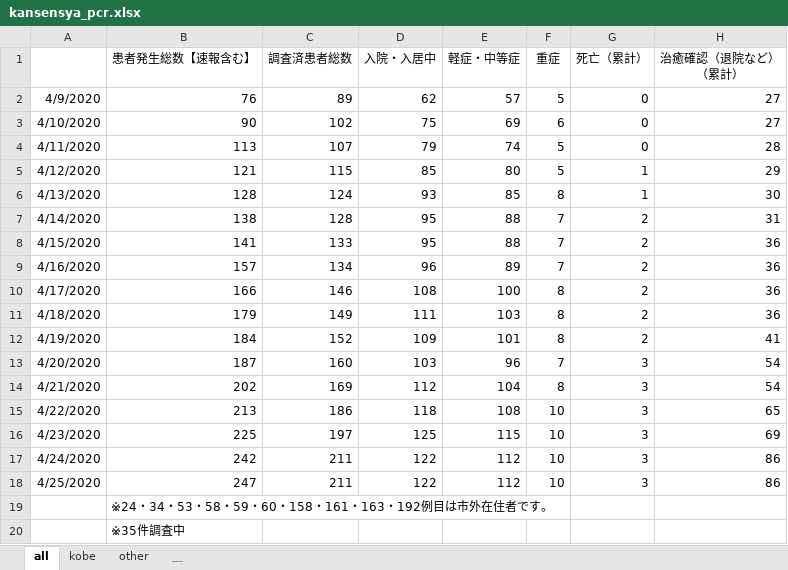
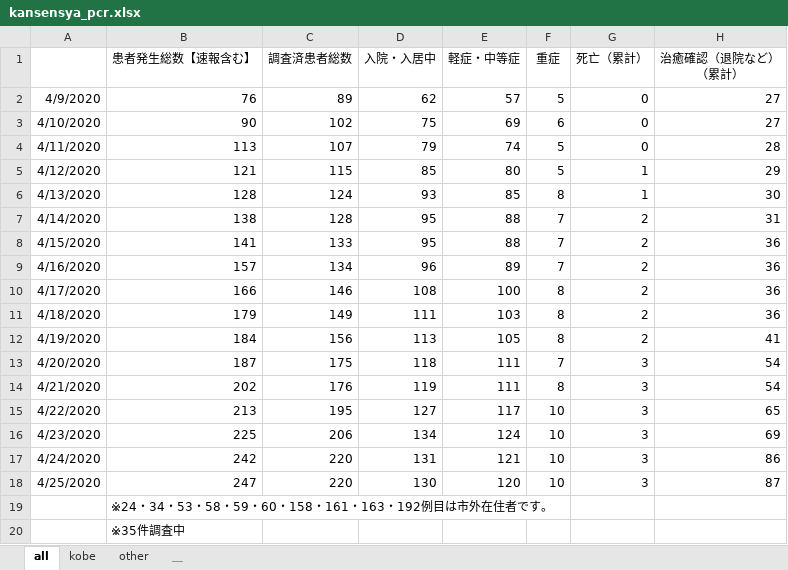
Before and after one commit to y-chan/covid19kobe-scraping, an Excel workbook: kansensya_pcr.xlsx, sheet all, drawn as a sheet; values as stored, in another font and other column widths than the file's, no borders; the diff names each change by its address in the sheet, - before the commit and + after, or states it on an @@ line.

```diff
--- a/kansensya_pcr.xlsx (sheet all)
+++ b/kansensya_pcr.xlsx (sheet all)
-C12 (調査済患者総数): 152
+C12 (調査済患者総数): 156
-D12 (入院・入居中): 109
+D12 (入院・入居中): 113
-E12 (軽症・中等症): 101
+E12 (軽症・中等症): 105
-C13 (調査済患者総数): 160
+C13 (調査済患者総数): 175
-D13 (入院・入居中): 103
+D13 (入院・入居中): 118
-E13 (軽症・中等症): 96
+E13 (軽症・中等症): 111
-C14 (調査済患者総数): 169
+C14 (調査済患者総数): 176
-D14 (入院・入居中): 112
+D14 (入院・入居中): 119
-E14 (軽症・中等症): 104
+E14 (軽症・中等症): 111
-C15 (調査済患者総数): 186
+C15 (調査済患者総数): 195
-D15 (入院・入居中): 118
+D15 (入院・入居中): 127
-E15 (軽症・中等症): 108
+E15 (軽症・中等症): 117
-C16 (調査済患者総数): 197
+C16 (調査済患者総数): 206
-D16 (入院・入居中): 125
+D16 (入院・入居中): 134
-E16 (軽症・中等症): 115
+E16 (軽症・中等症): 124
-C17:C18 (調査済患者総数): 211
+C17:C18 (調査済患者総数): 220
-D17 (入院・入居中): 122
+D17 (入院・入居中): 131
-E17 (軽症・中等症): 112
+E17 (軽症・中等症): 121
-D18 (入院・入居中): 122
+D18 (入院・入居中): 130
-E18 (軽症・中等症): 112
+E18 (軽症・中等症): 120
-H18 (治癒確認（退院など） （累計）): 86
+H18 (治癒確認（退院など） （累計）): 87
```
Also changed, not shown: sheet kobe, 1 other file.
